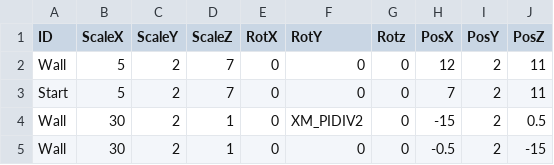
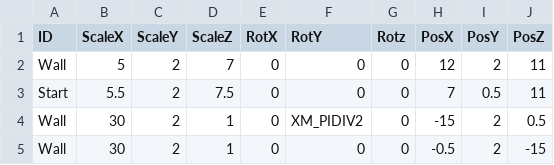
Before and after one commit to suzukiryoya/tenonaruhoue, a CSV file: FullSample100/media/Stage4.csv, drawn as a sheet; only a part is shown.

```diff
--- a/FullSample100/media/Stage4.csv
+++ b/FullSample100/media/Stage4.csv
@@ -2,3 +2,3 @@ ID,ScaleX,ScaleY,ScaleZ,RotX,RotY,Rotz,PosX,PosY,PosZ
 Wall,5,2,7,0,0,0,12,2,11
-Start,5,2,7,0,0,0,7,2,11
+Start,5.5,2,7.5,0,0,0,7,0.5,11
 Wall,30,2,1,0,XM_PIDIV2,0,-15,2,0.5
```
Also changed, not shown: FullSample100/media/Stage2.csv, FullSample100/media/Stage3.csv, 1 other file.
